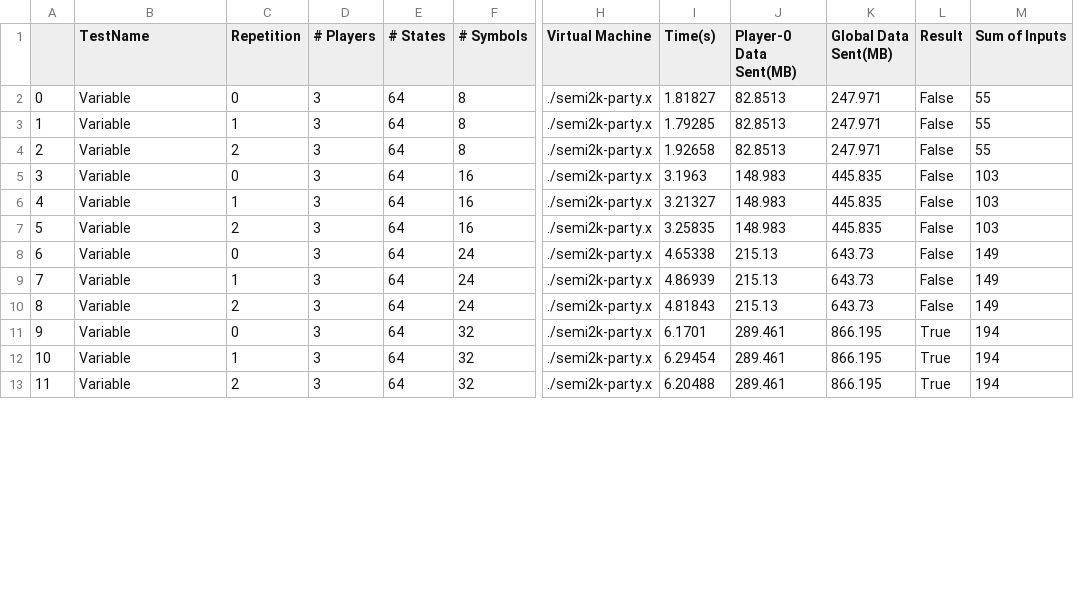
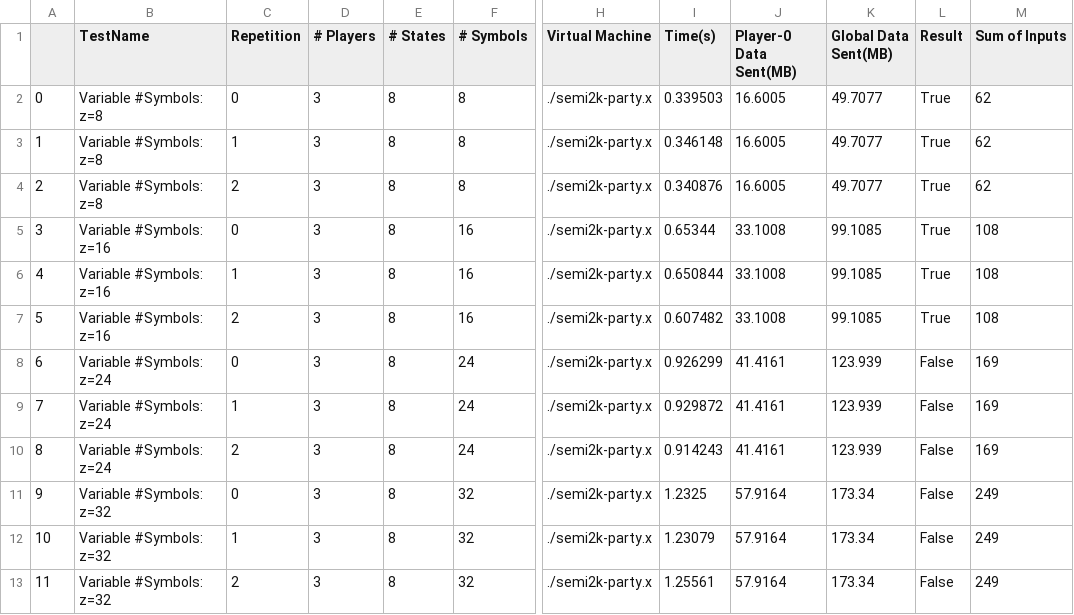
Before and after one commit to davidboening/mp-fsm-eval, a CSV file: Results/Parsed/increasing-symbols-fixed-others.csv, drawn as a sheet; only a part is shown, gaps mark what is left out; the diff covers the shown part only; the diff names each change by its address in the sheet, - before the commit and + after, or states it on an @@ line.

Commit message:
Minor Update
-Removed restriction on #symbols
-Added support for both .sh and .ps1 (powershell7) script generation for generate_tests_script.py
-Added GenerateJSONs.ipynb to change testing intervals
-Added RunAllTests.ipynb: generates, runs and (eventually) parses results (windows only)
-Rerun all tests due to changes

```diff
--- a/Results/Parsed/increasing-symbols-fixed-others.csv
+++ b/Results/Parsed/increasing-symbols-fixed-others.csv
-B2:B4 (TestName): Variable
+B2:B4 (TestName): Variable #Symbols: z=8
-E2:E13 (# States): 64
+E2:E13 (# States): 8
-I2 (Time(s)): 1.81827
+I2 (Time(s)): 0.339503
-J2:J4 (Player-0 Data Sent(MB)): 82.8513
+J2:J4 (Player-0 Data Sent(MB)): 16.6005
-K2:K4 (Global Data Sent(MB)): 247.971
+K2:K4 (Global Data Sent(MB)): 49.7077
-L2:L7 (Result): False
+L2:L7 (Result): True
-M2:M4 (Sum of Inputs): 55
+M2:M4 (Sum of Inputs): 62
-I3 (Time(s)): 1.79285
+I3 (Time(s)): 0.346148
-I4 (Time(s)): 1.92658
+I4 (Time(s)): 0.340876
-B5:B7 (TestName): Variable
+B5:B7 (TestName): Variable #Symbols: z=16
-I5 (Time(s)): 3.1963
+I5 (Time(s)): 0.65344
-J5:J7 (Player-0 Data Sent(MB)): 148.983
+J5:J7 (Player-0 Data Sent(MB)): 33.1008
-K5:K7 (Global Data Sent(MB)): 445.835
+K5:K7 (Global Data Sent(MB)): 99.1085
-M5:M7 (Sum of Inputs): 103
+M5:M7 (Sum of Inputs): 108
-I6 (Time(s)): 3.21327
+I6 (Time(s)): 0.650844
-I7 (Time(s)): 3.25835
+I7 (Time(s)): 0.607482
-B8:B10 (TestName): Variable
+B8:B10 (TestName): Variable #Symbols: z=24
-I8 (Time(s)): 4.65338
+I8 (Time(s)): 0.926299
-J8:J10 (Player-0 Data Sent(MB)): 215.13
+J8:J10 (Player-0 Data Sent(MB)): 41.4161
-K8:K10 (Global Data Sent(MB)): 643.73
+K8:K10 (Global Data Sent(MB)): 123.939
-M8:M10 (Sum of Inputs): 149
+M8:M10 (Sum of Inputs): 169
-I9 (Time(s)): 4.86939
+I9 (Time(s)): 0.929872
-I10 (Time(s)): 4.81843
+I10 (Time(s)): 0.914243
-B11:B13 (TestName): Variable
+B11:B13 (TestName): Variable #Symbols: z=32
-I11 (Time(s)): 6.1701
+I11 (Time(s)): 1.2325
-J11:J13 (Player-0 Data Sent(MB)): 289.461
+J11:J13 (Player-0 Data Sent(MB)): 57.9164
-K11:K13 (Global Data Sent(MB)): 866.195
+K11:K13 (Global Data Sent(MB)): 173.34
-L11:L13 (Result): True
+L11:L13 (Result): False
-M11:M13 (Sum of Inputs): 194
+M11:M13 (Sum of Inputs): 249
-I12 (Time(s)): 6.29454
+I12 (Time(s)): 1.23079
-I13 (Time(s)): 6.20488
+I13 (Time(s)): 1.25561
```
Also changed, not shown: 72 edited cells elsewhere in this file, Results/Parsed/increasing-party-fixed-others.csv, Results/Parsed/increasing-states-fixed-others.csv, 23 other files.
